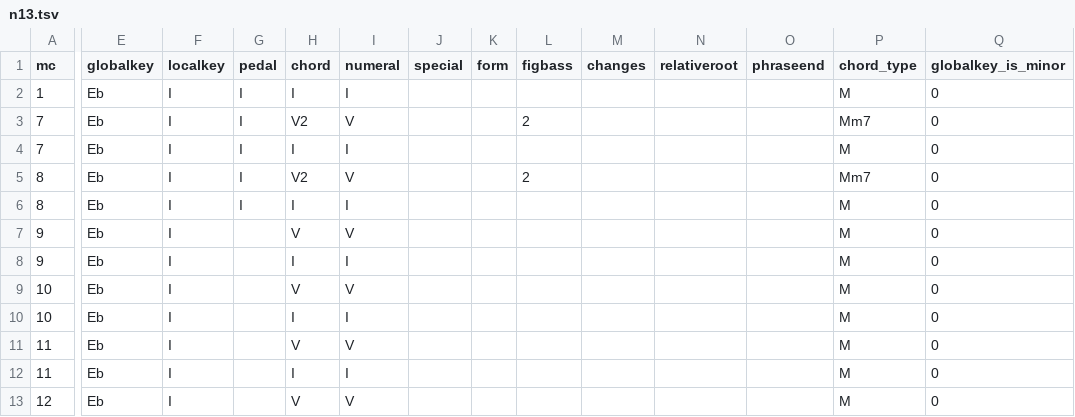
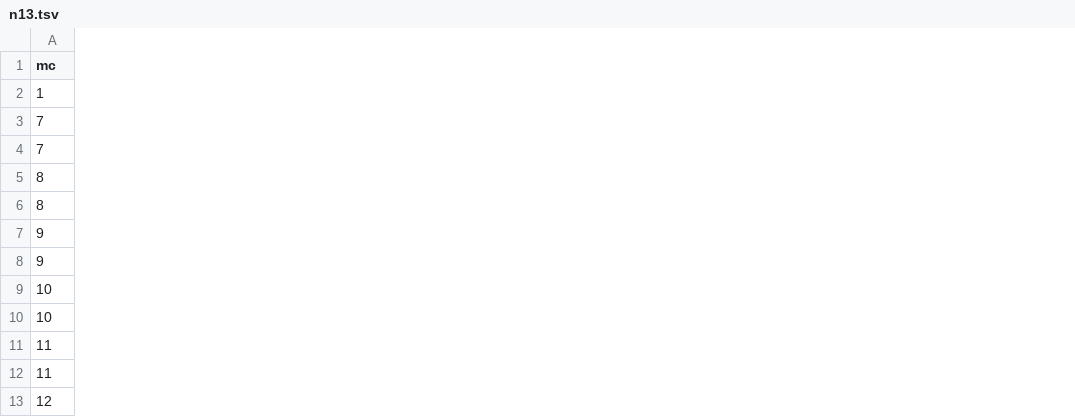
Before and after one commit to DCMLab/schubert_winterreise, a TSV file: harmonies/n13.tsv, drawn as a sheet; only a part is shown, gaps mark what is left out; the diff covers the shown part only; the diff names each change by its address in the sheet, - before the commit and + after, or states it on an @@ line.

```diff
--- a/harmonies/n13.tsv
+++ b/harmonies/n13.tsv
-column E (globalkey), rows 2-13: all Eb
-column F (localkey), rows 2-13: all I
-column G (pedal), rows 2-6: all I
-column H (chord), rows 2-13: I | V2 | I | V2 | I | V | I | V | I | V | I | V
-column I (numeral), rows 2-13: I | V | I | V | I | V | I | V | I | V | I | V
-column J (special), empty
-column K (form), empty
-column L (figbass), rows 3-5: 2 |  | 2
-column M (changes), empty
-column N (relativeroot), empty
-column O (phraseend), empty
-column P (chord_type), rows 2-13: M | Mm7 | M | Mm7 | M | M | M | M | M | M | M | M
-column Q (globalkey_is_minor), rows 2-13: all 0
```
Also changed, not shown: 5 removed columns elsewhere in this file, harmonies/n10.tsv, harmonies/n12.tsv, 44 other files.
